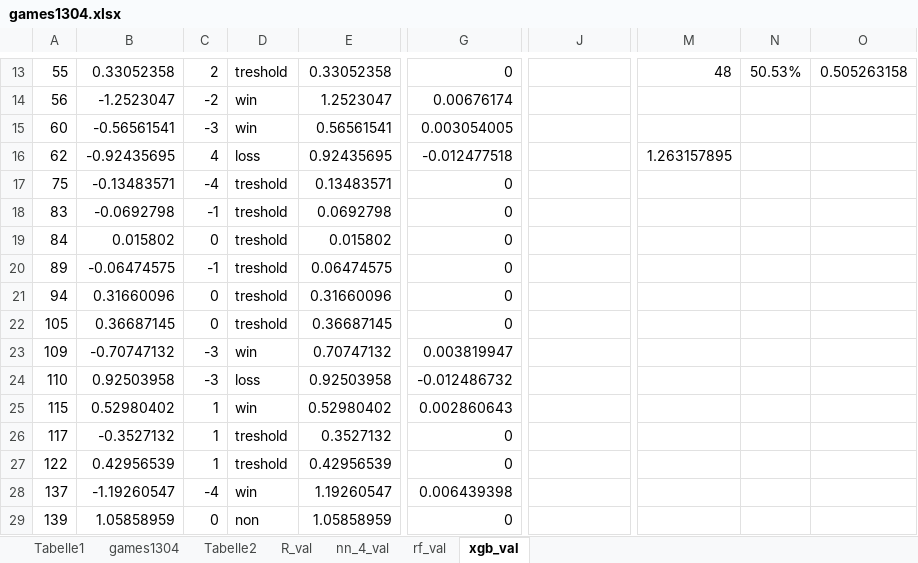
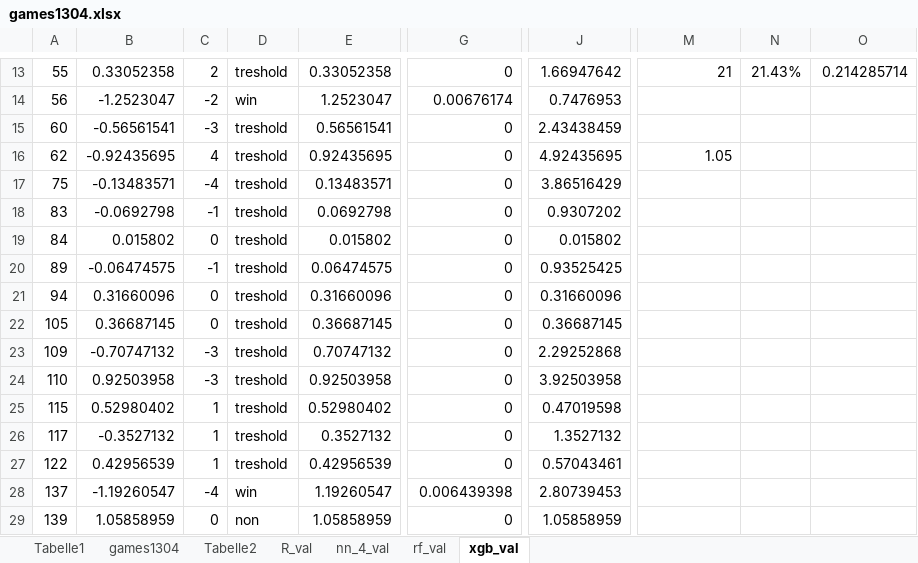
Before and after one commit to thomashon/football-prediction, an Excel workbook: excel/games1304.xlsx, sheet xgb_val, drawn as a sheet; only a part is shown, gaps mark what is left out; values as stored, in another font and other column widths than the file's, no borders; the diff covers the shown part only; the diff names each change by its address in the sheet, - before the commit and + after, or states it on an @@ line.

```diff
--- a/excel/games1304.xlsx (sheet xgb_val)
+++ b/excel/games1304.xlsx (sheet xgb_val)
-J13: (empty)
+J13: 1.66947642
-M13: 48
+M13: 21
-N13: 50.53%
+N13: 21.43%
-O13: 0.505263158
+O13: 0.214285714
-J14: (empty)
+J14: 0.7476953
-D15: win
+D15: treshold
-G15: 0.003054005
+G15: 0
-J15: (empty)
+J15: 2.43438459
-D16: loss
+D16: treshold
-G16: -0.012477518
+G16: 0
-J16: (empty)
+J16: 4.92435695
-M16: 1.263157895
+M16: 1.05
-J17: (empty)
+J17: 3.86516429
-J18: (empty)
+J18: 0.9307202
-J19: (empty)
+J19: 0.015802
-J20: (empty)
+J20: 0.93525425
-J21: (empty)
+J21: 0.31660096
-J22: (empty)
+J22: 0.36687145
-D23: win
+D23: treshold
-G23: 0.003819947
+G23: 0
-J23: (empty)
+J23: 2.29252868
-D24: loss
+D24: treshold
-G24: -0.012486732
+G24: 0
-J24: (empty)
+J24: 3.92503958
-D25: win
+D25: treshold
-G25: 0.002860643
+G25: 0
-J25: (empty)
+J25: 0.47019598
-J26: (empty)
+J26: 1.3527132
-J27: (empty)
+J27: 0.57043461
-J28: (empty)
+J28: 2.80739453
-J29: (empty)
+J29: 1.05858959
```
Also changed, not shown: 150 edited cells elsewhere in this sheet, excel/prediction.xlsx, 4 other files.
